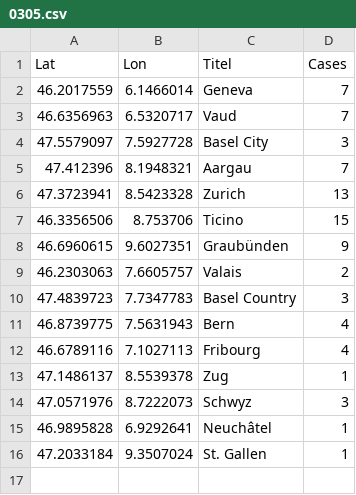
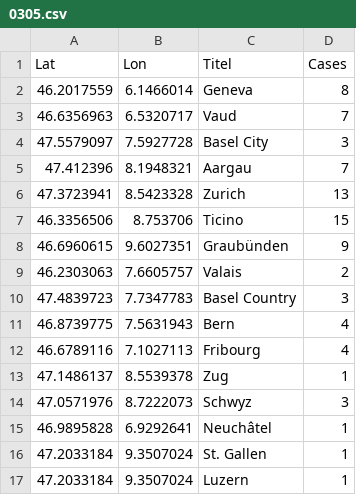
Before and after one commit to Meuss/contagion-coronavirus, a CSV file: src/assets/data/0305.csv, drawn as a sheet.

Commit message:
data udpate

```diff
--- a/src/assets/data/0305.csv
+++ b/src/assets/data/0305.csv
@@ -1,3 +1,3 @@
 Lat,Lon,Titel,Cases
-46.2017559,6.1466014,Geneva,7
+46.2017559,6.1466014,Geneva,8
 46.6356963,6.5320717,Vaud,7
@@ -16 +16,2 @@ Lat,Lon,Titel,Cases
 47.2033184,9.3507024,St. Gallen,1
+47.2033184,9.3507024,Luzern,1
```
Also changed, not shown: 1 other file.
